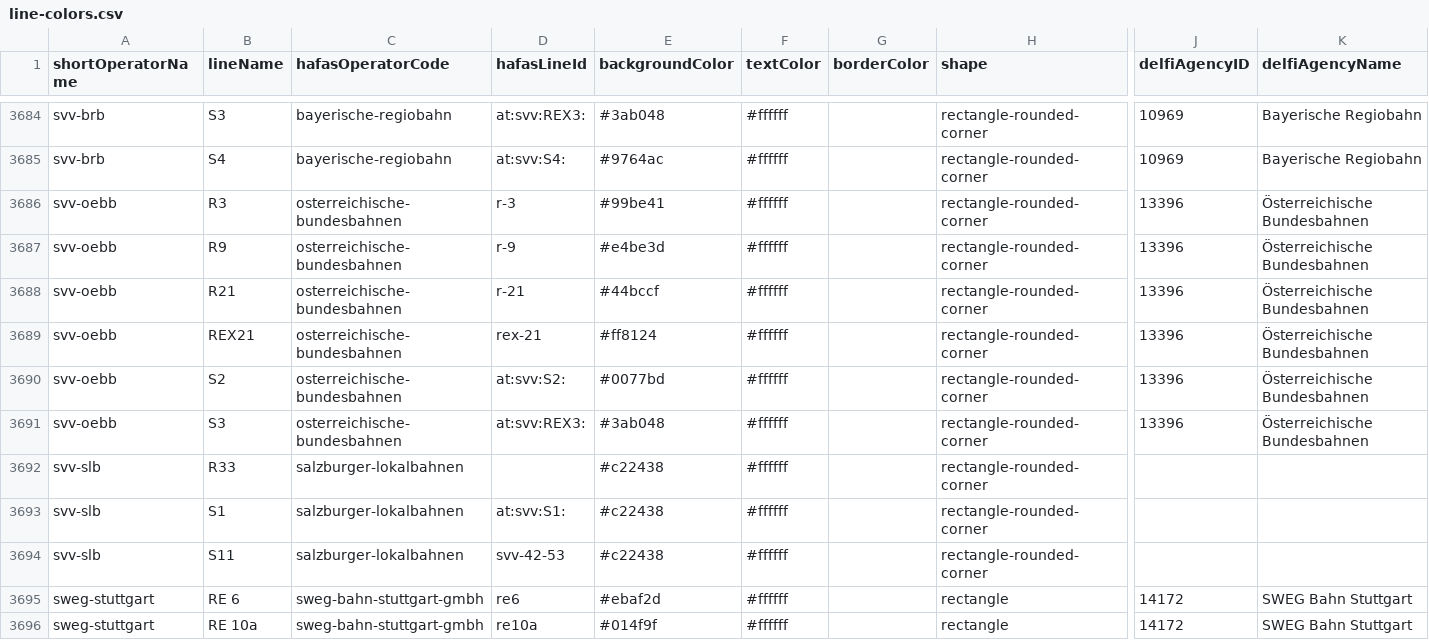
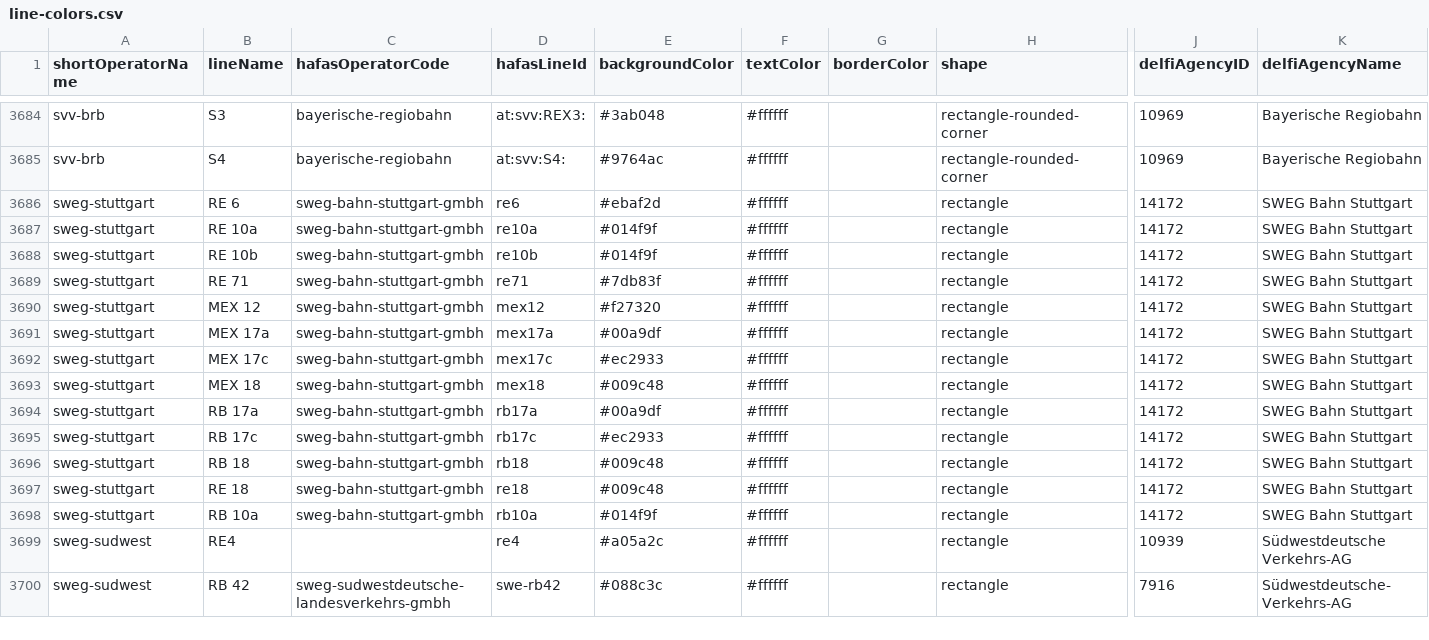
Before and after one commit to TrainyApp/line-colors, a CSV file: line-colors.csv, drawn as a sheet; only a part is shown, gaps mark what is left out; the shorter side is filled out with more unchanged rows; rows hold the shown columns only; the diff names each change by its address in the sheet, - before the commit and + after, or states it on an @@ line.

```diff
--- a/line-colors.csv
+++ b/line-colors.csv
-row 3686: svv-oebb | R3 | osterreichische-bundesbahnen | r-3 | #99be41 | #ffffff |  | rectangle-rounded-corner | 13396 | Österreichische Bundesbahnen
-row 3687: svv-oebb | R9 | osterreichische-bundesbahnen | r-9 | #e4be3d | #ffffff |  | rectangle-rounded-corner | 13396 | Österreichische Bundesbahnen
-row 3688: svv-oebb | R21 | osterreichische-bundesbahnen | r-21 | #44bccf | #ffffff |  | rectangle-rounded-corner | 13396 | Österreichische Bundesbahnen
-row 3689: svv-oebb | REX21 | osterreichische-bundesbahnen | rex-21 | #ff8124 | #ffffff |  | rectangle-rounded-corner | 13396 | Österreichische Bundesbahnen
-row 3690: svv-oebb | S2 | osterreichische-bundesbahnen | at:svv:S2: | #0077bd | #ffffff |  | rectangle-rounded-corner | 13396 | Österreichische Bundesbahnen
-row 3691: svv-oebb | S3 | osterreichische-bundesbahnen | at:svv:REX3: | #3ab048 | #ffffff |  | rectangle-rounded-corner | 13396 | Österreichische Bundesbahnen
-row 3692: svv-slb | R33 | salzburger-lokalbahnen |  | #c22438 | #ffffff |  | rectangle-rounded-corner
-row 3693: svv-slb | S1 | salzburger-lokalbahnen | at:svv:S1: | #c22438 | #ffffff |  | rectangle-rounded-corner
-row 3694: svv-slb | S11 | salzburger-lokalbahnen | svv-42-53 | #c22438 | #ffffff |  | rectangle-rounded-corner
```
Also changed, not shown: 1 other file.
